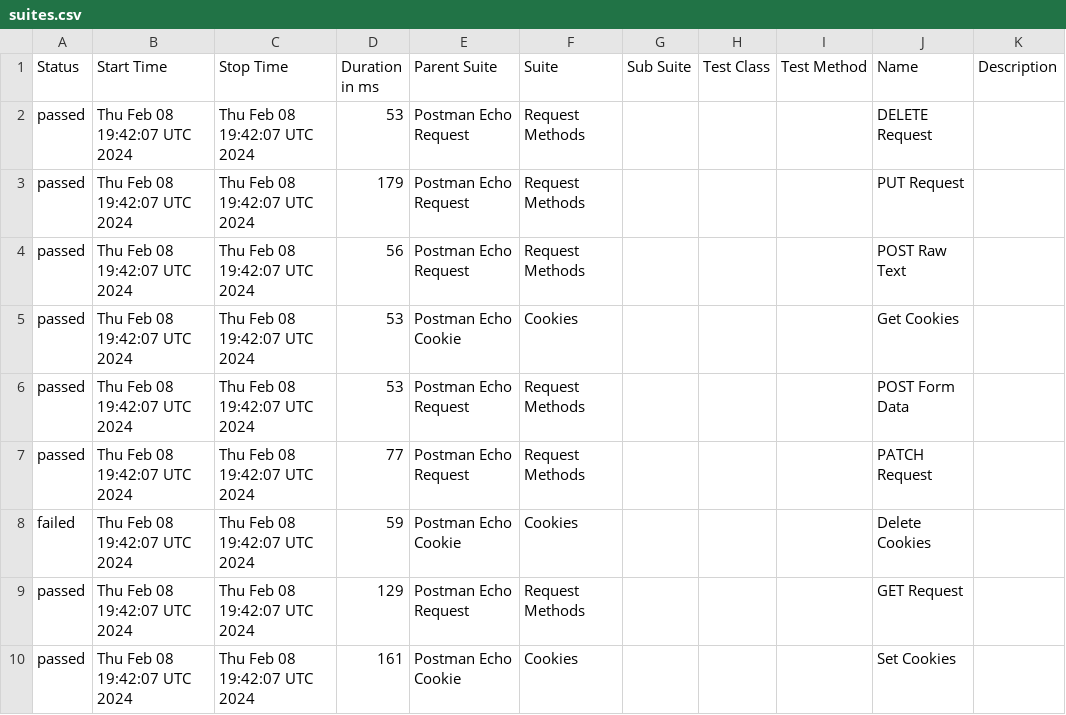
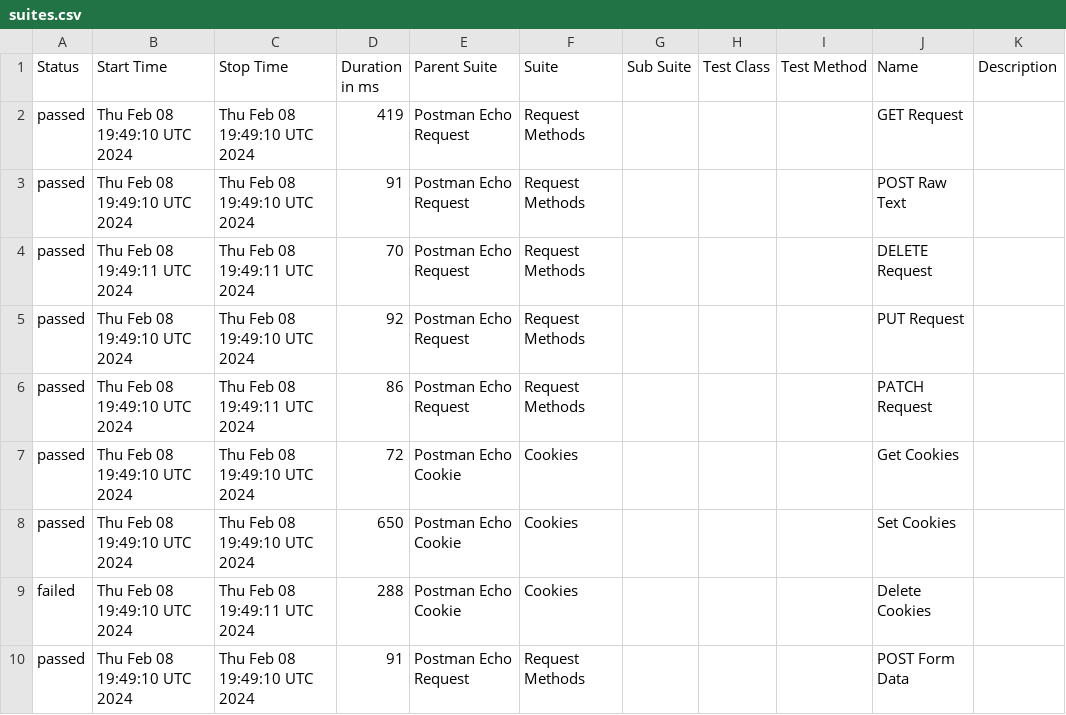
Before and after one commit to Valiantsin2021/Newman-parallel-run, a CSV file: data/suites.csv, drawn as a sheet.

```diff
--- a/data/suites.csv
+++ b/data/suites.csv
@@ -1,10 +1,10 @@
 "Status","Start Time","Stop Time","Duration in ms","Parent Suite","Suite","Sub Suite","Test Class","Test Method","Name","Description"
-"passed","Thu Feb 08 19:42:07 UTC 2024","Thu Feb 08 19:42:07 UTC 2024","53","Postman Echo Request","Request Methods","","","","DELETE Request",""
-"passed","Thu Feb 08 19:42:07 UTC 2024","Thu Feb 08 19:42:07 UTC 2024","179","Postman Echo Request","Request Methods","","","","PUT Request",""
-"passed","Thu Feb 08 19:42:07 UTC 2024","Thu Feb 08 19:42:07 UTC 2024","56","Postman Echo Request","Request Methods","","","","POST Raw Text",""
-"passed","Thu Feb 08 19:42:07 UTC 2024","Thu Feb 08 19:42:07 UTC 2024","53","Postman Echo Cookie","Cookies","","","","Get Cookies",""
-"passed","Thu Feb 08 19:42:07 UTC 2024","Thu Feb 08 19:42:07 UTC 2024","53","Postman Echo Request","Request Methods","","","","POST Form Data",""
-"passed","Thu Feb 08 19:42:07 UTC 2024","Thu Feb 08 19:42:07 UTC 2024","77","Postman Echo Request","Request Methods","","","","PATCH Request",""
-"failed","Thu Feb 08 19:42:07 UTC 2024","Thu Feb 08 19:42:07 UTC 2024","59","Postman Echo Cookie","Cookies","","","","Delete Cookies",""
-"passed","Thu Feb 08 19:42:07 UTC 2024","Thu Feb 08 19:42:07 UTC 2024","129","Postman Echo Request","Request Methods","","","","GET Request",""
-"passed","Thu Feb 08 19:42:07 UTC 2024","Thu Feb 08 19:42:07 UTC 2024","161","Postman Echo Cookie","Cookies","","","","Set Cookies",""
+"passed","Thu Feb 08 19:49:10 UTC 2024","Thu Feb 08 19:49:10 UTC 2024","419","Postman Echo Request","Request Methods","","","","GET Request",""
+"passed","Thu Feb 08 19:49:10 UTC 2024","Thu Feb 08 19:49:10 UTC 2024","91","Postman Echo Request","Request Methods","","","","POST Raw Text",""
+"passed","Thu Feb 08 19:49:11 UTC 2024","Thu Feb 08 19:49:11 UTC 2024","70","Postman Echo Request","Request Methods","","","","DELETE Request",""
+"passed","Thu Feb 08 19:49:10 UTC 2024","Thu Feb 08 19:49:10 UTC 2024","92","Postman Echo Request","Request Methods","","","","PUT Request",""
+"passed","Thu Feb 08 19:49:10 UTC 2024","Thu Feb 08 19:49:11 UTC 2024","86","Postman Echo Request","Request Methods","","","","PATCH Request",""
+"passed","Thu Feb 08 19:49:10 UTC 2024","Thu Feb 08 19:49:10 UTC 2024","72","Postman Echo Cookie","Cookies","","","","Get Cookies",""
+"passed","Thu Feb 08 19:49:10 UTC 2024","Thu Feb 08 19:49:10 UTC 2024","650","Postman Echo Cookie","Cookies","","","","Set Cookies",""
+"failed","Thu Feb 08 19:49:10 UTC 2024","Thu Feb 08 19:49:11 UTC 2024","288","Postman Echo Cookie","Cookies","","","","Delete Cookies",""
+"passed","Thu Feb 08 19:49:10 UTC 2024","Thu Feb 08 19:49:10 UTC 2024","91","Postman Echo Request","Request Methods","","","","POST Form Data",""
```
Also changed, not shown: data/behaviors.csv, 56 other files.
